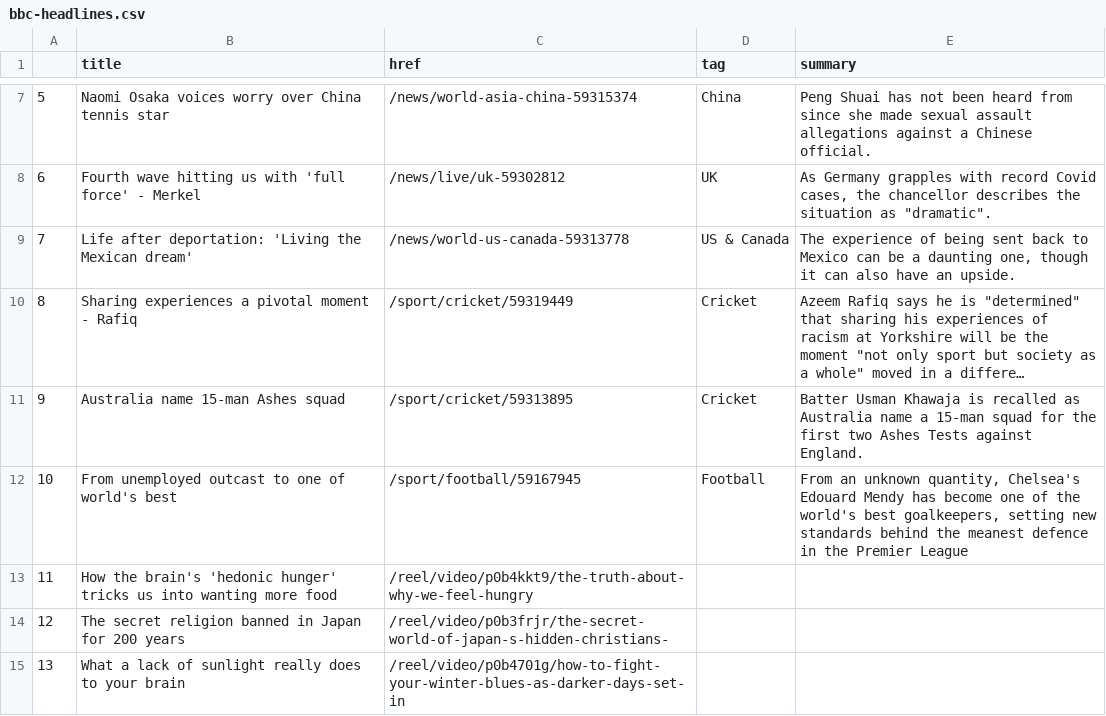
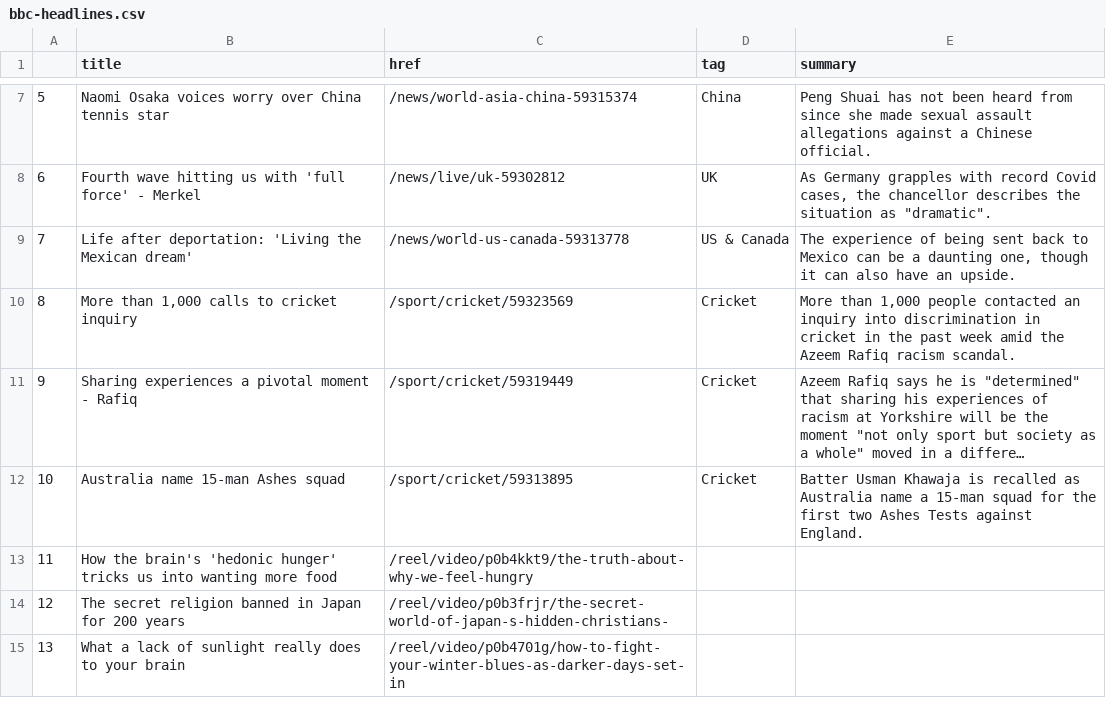
Before and after one commit to joaquin-rosado/automatic-scraper, a CSV file: bbc-headlines.csv, drawn as a sheet; only a part is shown, gaps mark what is left out; long unchanged cells end in …; removed rows and columns are numbered as before the commit, all else as after; the diff names each change by its address in the sheet, - before the commit and + after, or states it on an @@ line.

```diff
--- a/bbc-headlines.csv
+++ b/bbc-headlines.csv
+row 10: 8 | More than 1,000 calls to cricket inquiry | /sport/cricket/59323569 | Cricket | More than 1,000 people contacted an inquiry into discrimination in cricket in the past week amid the Azeem Rafiq racism scandal.
@@ column A renumbered between rows 11 and 12 @@
-row 12: 10 | From unemployed outcast to one of world's best | /sport/football/59167945 | Football | From an unknown quantity, Chelsea's Edouard Mendy has become one of the world's best goalkeepers, setting new standards behind the meanest defence in the Premier League
```
